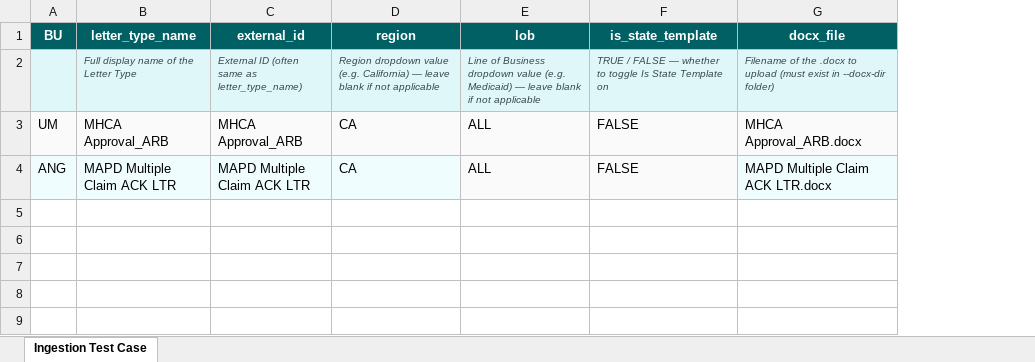
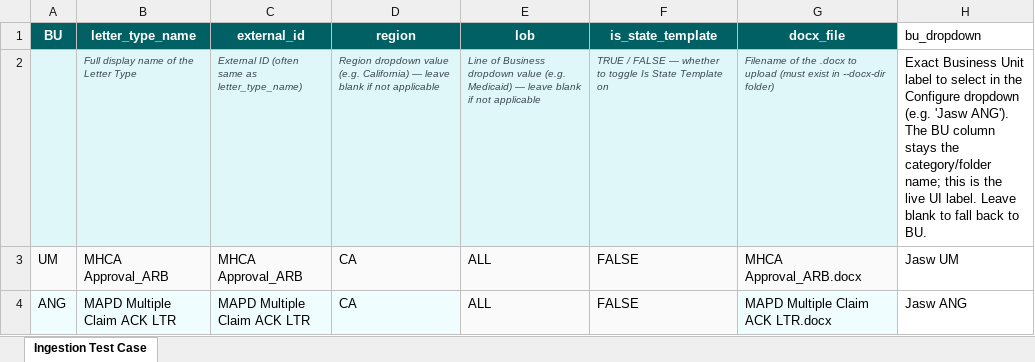
Before and after one commit to rverma007/AutoE2E, an Excel workbook: Ingestion.xlsx, sheet Ingestion Test Case, drawn as a sheet; values as stored, in another font and other column widths than the file's, no borders; charts and pictures not drawn; the diff names each change by its address in the sheet, - before the commit and + after, or states it on an @@ line.

```diff
--- a/Ingestion.xlsx (sheet Ingestion Test Case)
+++ b/Ingestion.xlsx (sheet Ingestion Test Case)
+column H (bu_dropdown), rows 2-4: Exact Business Unit label to select in the Configure dropdown (e.g. 'Jasw ANG'). The BU column stays the category/folder name; this is the live UI label. Leave blank to fall back to BU. | Jasw UM | Jasw ANG
```
Also changed, not shown: charts or pictures, 13 other files.
